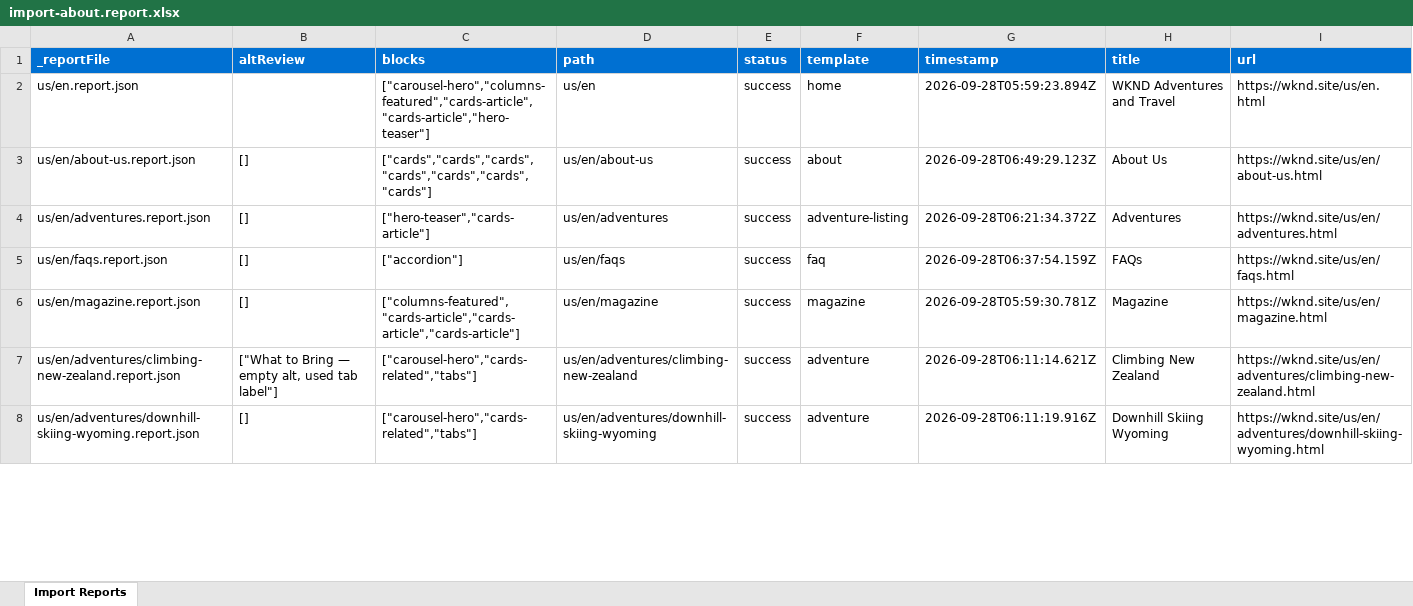
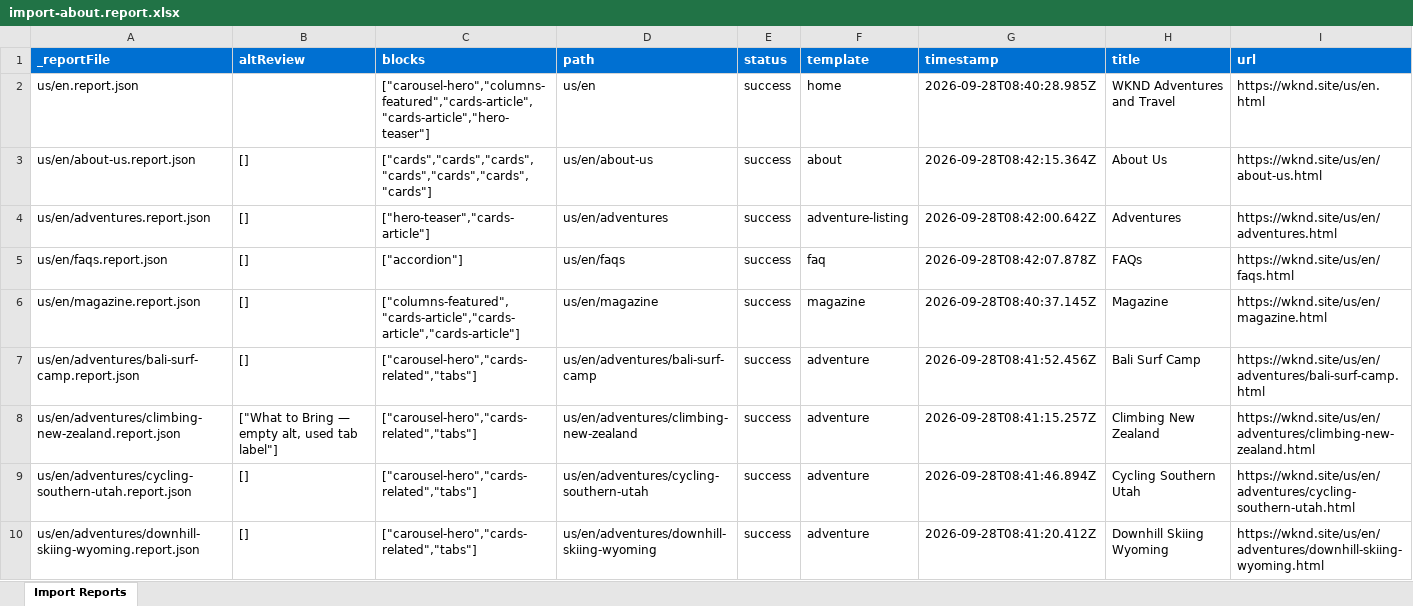
Before and after one commit to mansigupta15/wknd-ema-capstone, an Excel workbook: tools/importer/reports/import-about.report.xlsx, sheet Import Reports, drawn as a sheet; only a part is shown; values as stored, in another font and other column widths than the file's, no borders; addresses are those after the commit; the diff covers the shown part only; the diff names each change by its address in the sheet, - before the commit and + after, or states it on an @@ line.

```diff
--- a/tools/importer/reports/import-about.report.xlsx (sheet Import Reports)
+++ b/tools/importer/reports/import-about.report.xlsx (sheet Import Reports)
-G2 (timestamp): 2026-09-28T05:59:23.894Z
+G2 (timestamp): 2026-09-28T08:40:28.985Z
-G3 (timestamp): 2026-09-28T06:49:29.123Z
+G3 (timestamp): 2026-09-28T08:42:15.364Z
-G4 (timestamp): 2026-09-28T06:21:34.372Z
+G4 (timestamp): 2026-09-28T08:42:00.642Z
-G5 (timestamp): 2026-09-28T06:37:54.159Z
+G5 (timestamp): 2026-09-28T08:42:07.878Z
-G6 (timestamp): 2026-09-28T05:59:30.781Z
+G6 (timestamp): 2026-09-28T08:40:37.145Z
+row 7: us/en/adventures/bali-surf-camp.report.json | [] | ["carousel-hero","cards-related","tabs"] | us/en/adventures/bali-surf-camp | success | adventure | 2026-09-28T08:41:52.456Z | Bali Surf Camp | https://wknd.site/us/en/adventures/bali-surf-camp.html
-G8 (timestamp): 2026-09-28T06:11:14.621Z
+G8 (timestamp): 2026-09-28T08:41:15.257Z
+row 9: us/en/adventures/cycling-southern-utah.report.json | [] | ["carousel-hero","cards-related","tabs"] | us/en/adventures/cycling-southern-utah | success | adventure | 2026-09-28T08:41:46.894Z | Cycling Southern Utah | https://wknd.site/us/en/adventures/cycling-southern-utah.html
-G10 (timestamp): 2026-09-28T06:11:19.916Z
+G10 (timestamp): 2026-09-28T08:41:20.412Z
```
Also changed, not shown: 9 edited cells elsewhere in this sheet, tools/importer/reports/import-adventure-listing.report.xlsx, tools/importer/reports/import-article.report.xlsx, 36 other files.
